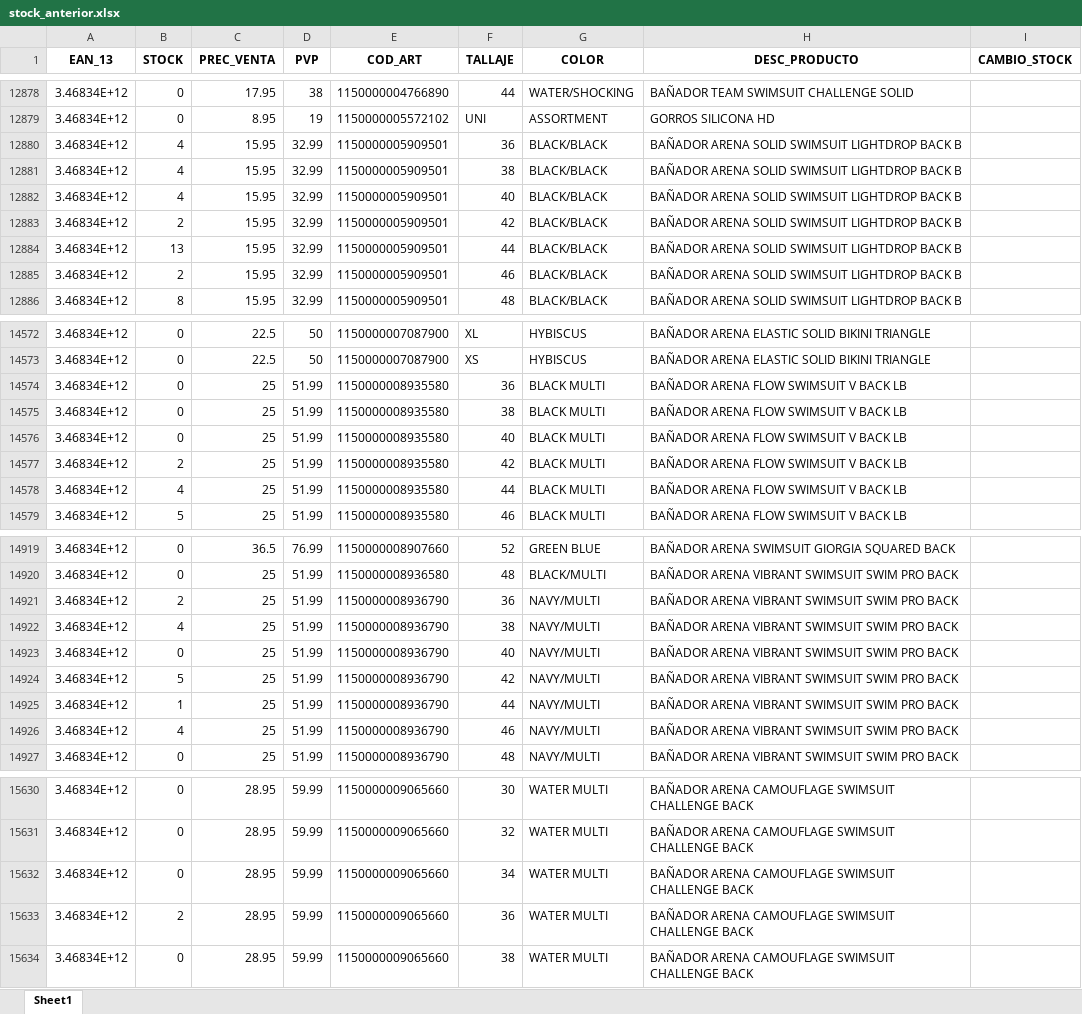
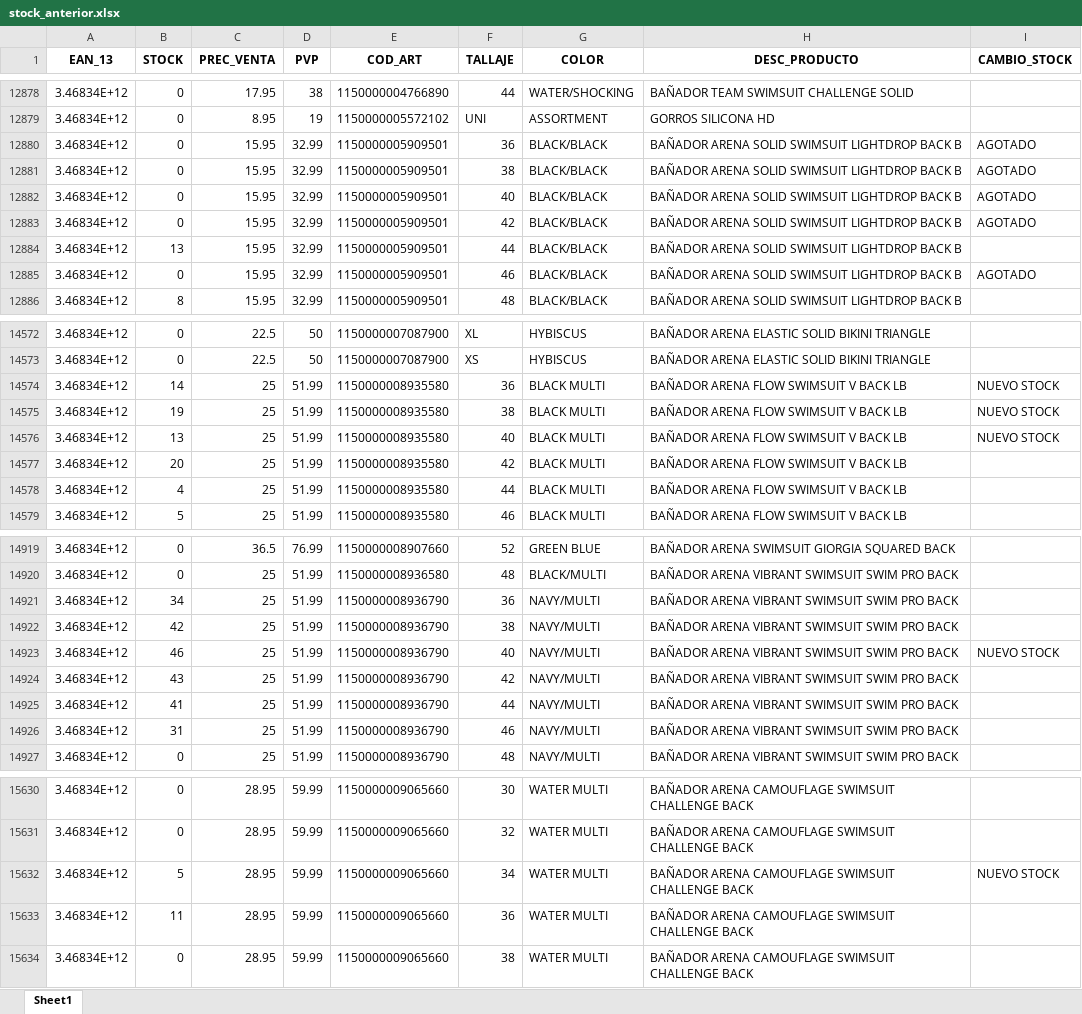
Before and after one commit to diazvjuanjo/stock_alert, an Excel workbook: stock_anterior.xlsx, sheet Sheet1, drawn as a sheet; only a part is shown, gaps mark what is left out; values as stored, in another font and other column widths than the file's, no borders; the diff covers the shown part only; the diff names each change by its address in the sheet, - before the commit and + after, or states it on an @@ line.

```diff
--- a/stock_anterior.xlsx (sheet Sheet1)
+++ b/stock_anterior.xlsx (sheet Sheet1)
-B12880:B12882 (STOCK): 4
+B12880:B12882 (STOCK): 0
-I12880:I12883 (CAMBIO_STOCK): (empty)
+I12880:I12883 (CAMBIO_STOCK): AGOTADO
-B12883 (STOCK): 2
+B12883 (STOCK): 0
-B12885 (STOCK): 2
+B12885 (STOCK): 0
-I12885 (CAMBIO_STOCK): (empty)
+I12885 (CAMBIO_STOCK): AGOTADO
-B14574 (STOCK): 0
+B14574 (STOCK): 14
-I14574:I14576 (CAMBIO_STOCK): (empty)
+I14574:I14576 (CAMBIO_STOCK): NUEVO STOCK
-B14575 (STOCK): 0
+B14575 (STOCK): 19
-B14576 (STOCK): 0
+B14576 (STOCK): 13
-B14577 (STOCK): 2
+B14577 (STOCK): 20
-B14921 (STOCK): 2
+B14921 (STOCK): 34
-B14922 (STOCK): 4
+B14922 (STOCK): 42
-B14923 (STOCK): 0
+B14923 (STOCK): 46
-I14923 (CAMBIO_STOCK): (empty)
+I14923 (CAMBIO_STOCK): NUEVO STOCK
-B14924 (STOCK): 5
+B14924 (STOCK): 43
-B14925 (STOCK): 1
+B14925 (STOCK): 41
-B14926 (STOCK): 4
+B14926 (STOCK): 31
-B15632 (STOCK): 0
+B15632 (STOCK): 5
-I15632 (CAMBIO_STOCK): (empty)
+I15632 (CAMBIO_STOCK): NUEVO STOCK
-B15633 (STOCK): 2
+B15633 (STOCK): 11
```
Also changed, not shown: 107 edited cells elsewhere in this sheet.
